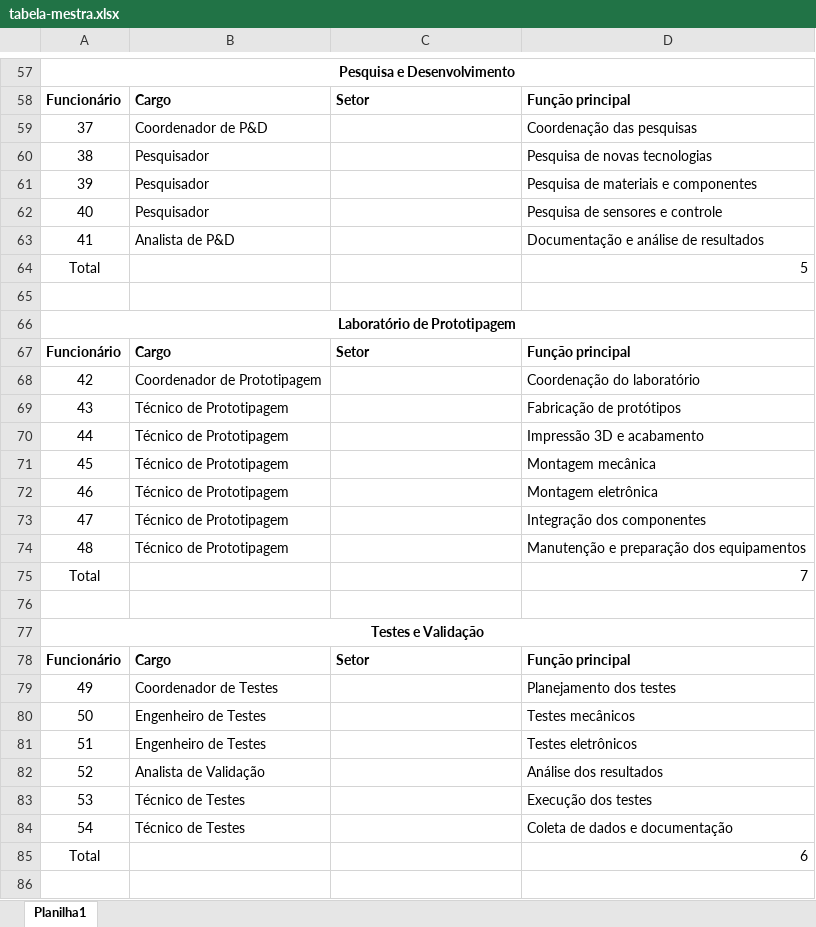
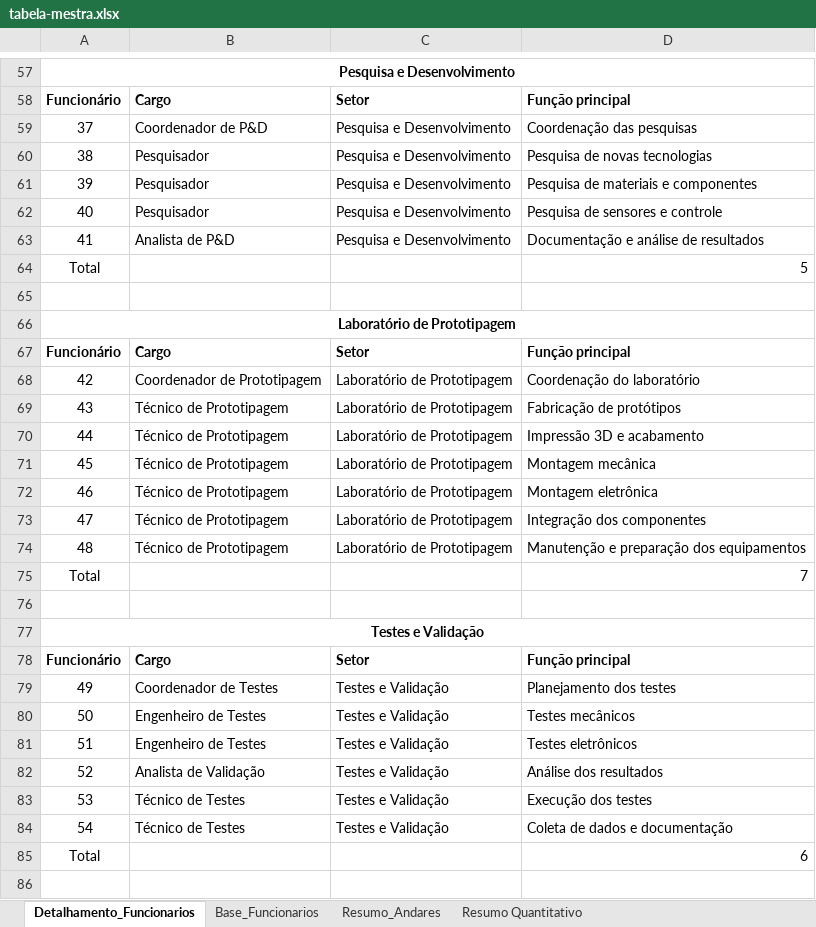
Before and after one commit to CrevelariJessica/nexa-biomech-infraestrutura, an Excel workbook: 01-Empresa/tabela-mestra.xlsx, sheet Detalhamento_Funcionarios, drawn as a sheet; only a part is shown, gaps mark what is left out; values as stored, in another font and other column widths than the file's, no borders; table styles not drawn; the diff covers the shown part only; the diff names each change by its address in the sheet, - before the commit and + after, or states it on an @@ line.

```diff
--- a/01-Empresa/tabela-mestra.xlsx (sheet Detalhamento_Funcionarios)
+++ b/01-Empresa/tabela-mestra.xlsx (sheet Detalhamento_Funcionarios)
-sheet tab: Planilha1
+sheet tab: Detalhamento_Funcionarios
+sheet tab: Base_Funcionarios
+sheet tab: Resumo_Andares
+sheet tab: Resumo Quantitativo
-C59:C63: (empty)
+C59:C63: Pesquisa e Desenvolvimento
-C68:C74: (empty)
+C68:C74: Laboratório de Prototipagem
-C79:C84: (empty)
+C79:C84: Testes e Validação
```
Also changed, not shown: 2 added rows and 30 edited cells elsewhere in this sheet, formulas that keep their value.
